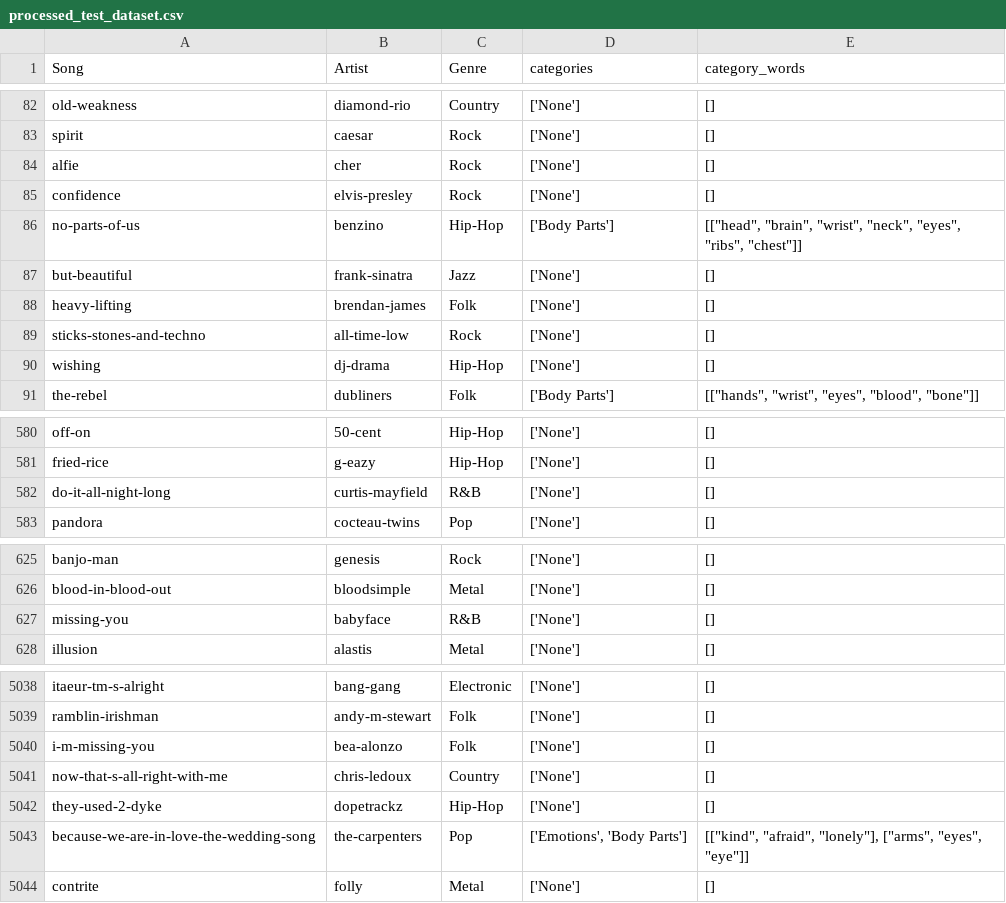
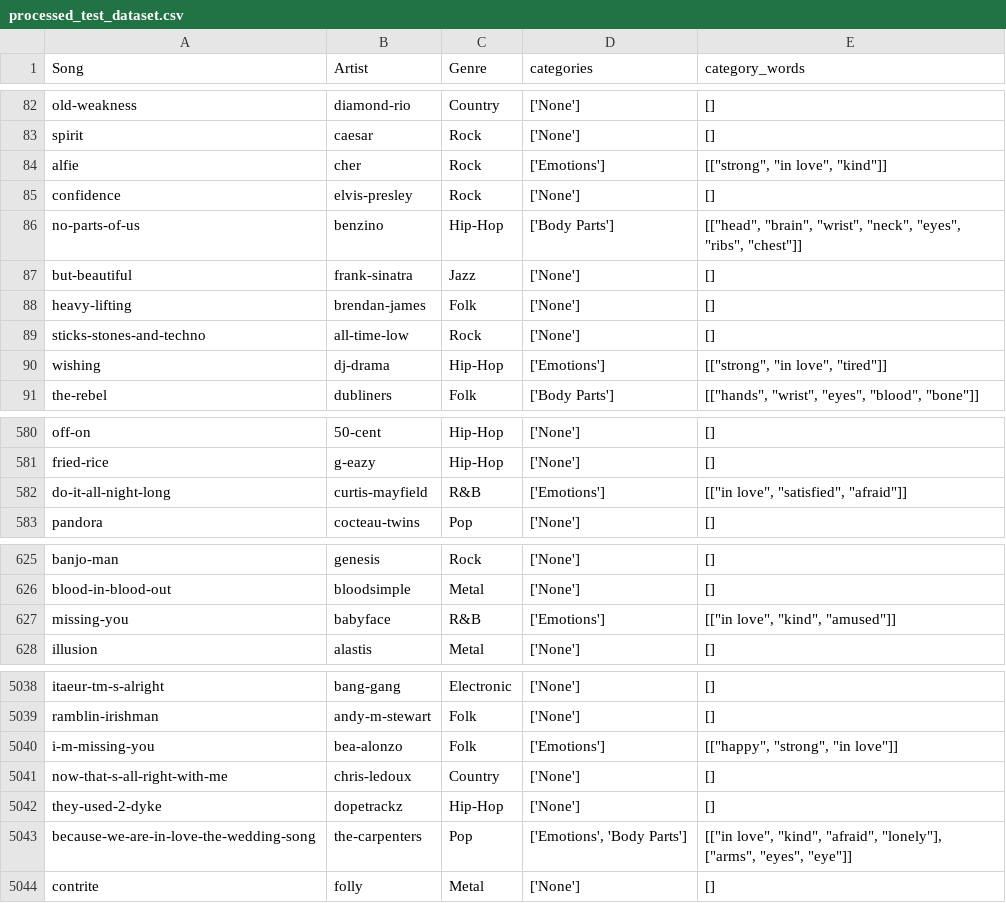
Before and after one commit to oranshaki2/Jingo, a CSV file: data/processed_test_dataset.csv, drawn as a sheet; only a part is shown, gaps mark what is left out; the diff covers the shown part only.

```diff
--- a/data/processed_test_dataset.csv
+++ b/data/processed_test_dataset.csv
@@ -83,3 +83,3 @@ old-weakness,diamond-rio,Country,['None'],[]
 spirit,caesar,Rock,['None'],[]
-alfie,cher,Rock,['None'],[]
+alfie,cher,Rock,['Emotions'],"[[""strong"", ""in love"", ""kind""]]"
 confidence,elvis-presley,Rock,['None'],[]
@@ -89,3 +89,3 @@ heavy-lifting,brendan-james,Folk,['None'],[]
 sticks-stones-and-techno,all-time-low,Rock,['None'],[]
-wishing,dj-drama,Hip-Hop,['None'],[]
+wishing,dj-drama,Hip-Hop,['Emotions'],"[[""strong"", ""in love"", ""tired""]]"
 the-rebel,dubliners,Folk,['Body Parts'],"[[""hands"", ""wrist"", ""eyes"", ""blood"", ""bone""]]"
@@ -581,3 +581,3 @@ off-on,50-cent,Hip-Hop,['None'],[]
 fried-rice,g-eazy,Hip-Hop,['None'],[]
-do-it-all-night-long,curtis-mayfield,R&B,['None'],[]
+do-it-all-night-long,curtis-mayfield,R&B,['Emotions'],"[[""in love"", ""satisfied"", ""afraid""]]"
 pandora,cocteau-twins,Pop,['None'],[]
@@ -626,3 +626,3 @@ banjo-man,genesis,Rock,['None'],[]
 blood-in-blood-out,bloodsimple,Metal,['None'],[]
-missing-you,babyface,R&B,['None'],[]
+missing-you,babyface,R&B,['Emotions'],"[[""in love"", ""kind"", ""amused""]]"
 illusion,alastis,Metal,['None'],[]
@@ -5039,6 +5039,6 @@ itaeur-tm-s-alright,bang-gang,Electronic,['None'],[]
 ramblin-irishman,andy-m-stewart,Folk,['None'],[]
-i-m-missing-you,bea-alonzo,Folk,['None'],[]
+i-m-missing-you,bea-alonzo,Folk,['Emotions'],"[[""happy"", ""strong"", ""in love""]]"
 now-that-s-all-right-with-me,chris-ledoux,Country,['None'],[]
 they-used-2-dyke,dopetrackz,Hip-Hop,['None'],[]
-because-we-are-in-love-the-wedding-song,the-carpenters,Pop,"['Emotions', 'Body Parts']","[[""kind"", ""afraid"", ""lonely""], [""arms"", ""eyes"", ""eye""]]"
+because-we-are-in-love-the-wedding-song,the-carpenters,Pop,"['Emotions', 'Body Parts']","[[""in love"", ""kind"", ""afraid"", ""lonely""], [""arms"", ""eyes"", ""eye""]]"
 contrite,folly,Metal,['None'],[]
```
Also changed, not shown: 72 edited cells elsewhere in this file, 1 other file.
